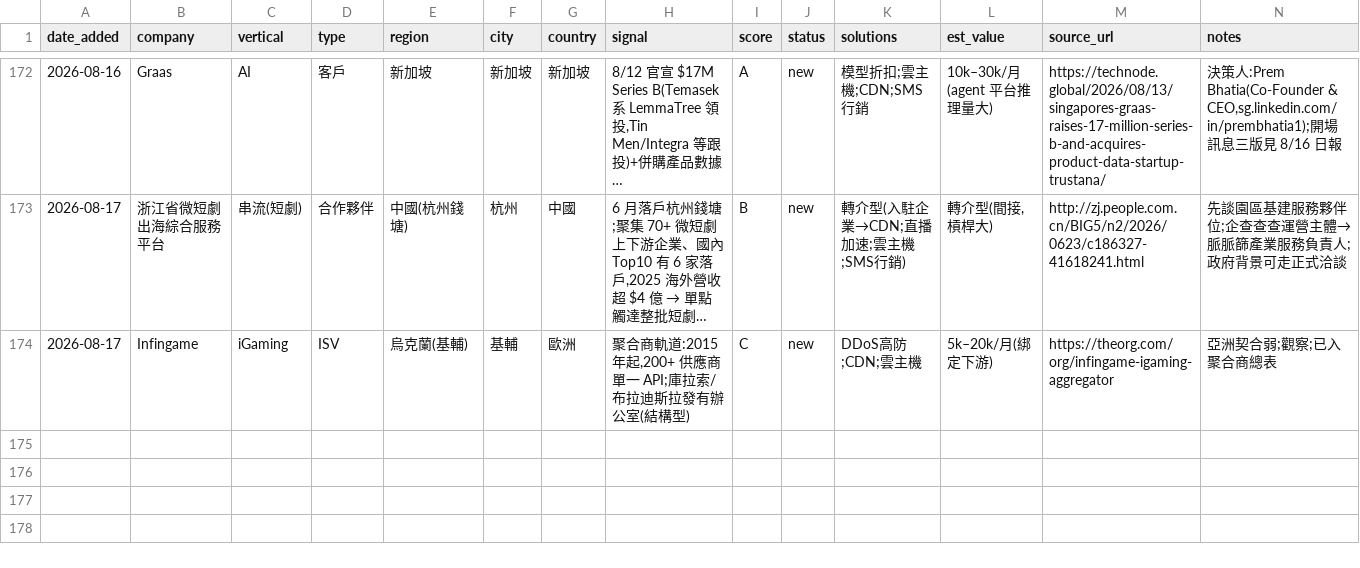
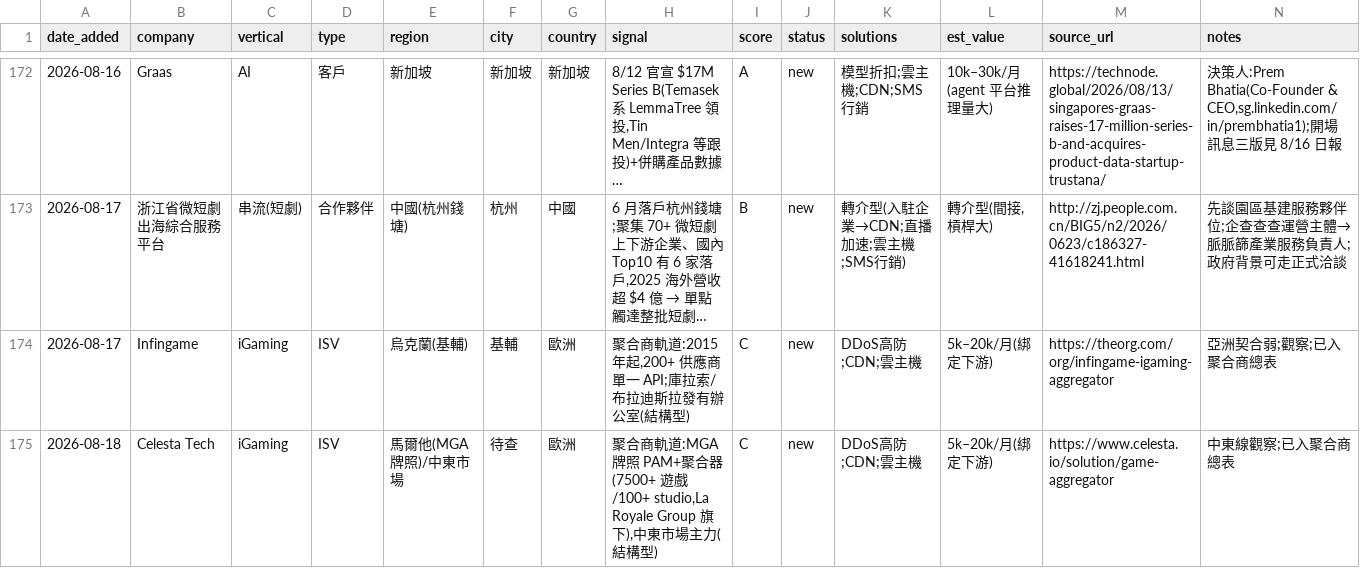
Before and after one commit to michael80321/AIBD, a CSV file: leads/leads.csv, drawn as a sheet; only a part is shown, gaps mark what is left out; long unchanged cells end in …; the diff covers the shown part only.

```diff
--- a/leads/leads.csv
+++ b/leads/leads.csv
@@ -174 +174,2 @@ date_added,company,vertical,type,region,city,country,signal,score,status,solutio
 2026-08-17,Infingame,iGaming,ISV,烏克蘭(基輔),基輔,歐洲,"聚合商軌道:2015 年起,200+ 供應商單一 API;庫拉索/布拉迪斯拉發有辦公室(結構型)",C,new,DDoS高防;CDN;雲主機,5k–20k/月(綁定下游),https://theorg.com/org/infingame-igaming-aggregator,亞洲契合弱;觀察;已入聚合商總表
+2026-08-18,Celesta Tech,iGaming,ISV,馬爾他(MGA 牌照)/中東市場,待查,歐洲,"聚合商軌道:MGA 牌照 PAM+聚合器(7500+ 遊戲/100+ studio,La Royale Group 旗下),中東市場主力(結構型)",C,new,DDoS高防;CDN;雲主機,5k–20k/月(綁定下游),https://www.celesta.io/solution/game-aggregator,中東線觀察;已入聚合商總表
```
Also changed, not shown: 1 added row and 2 edited cells elsewhere in this file, 5 other files.
